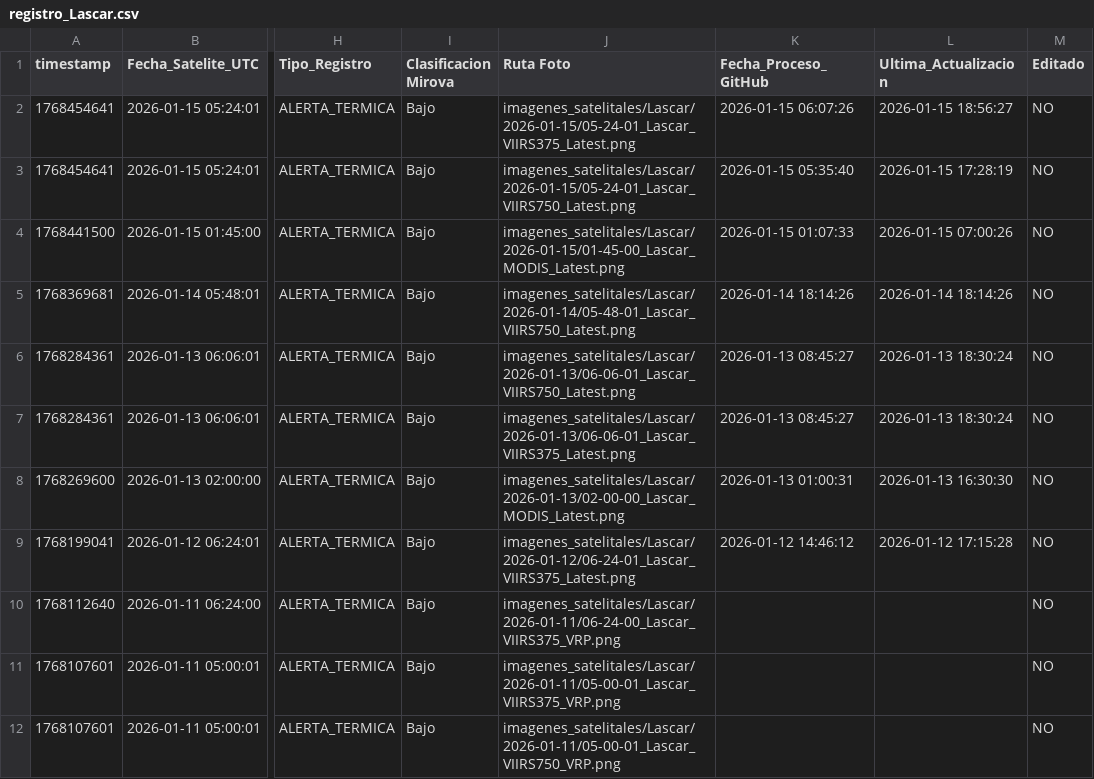
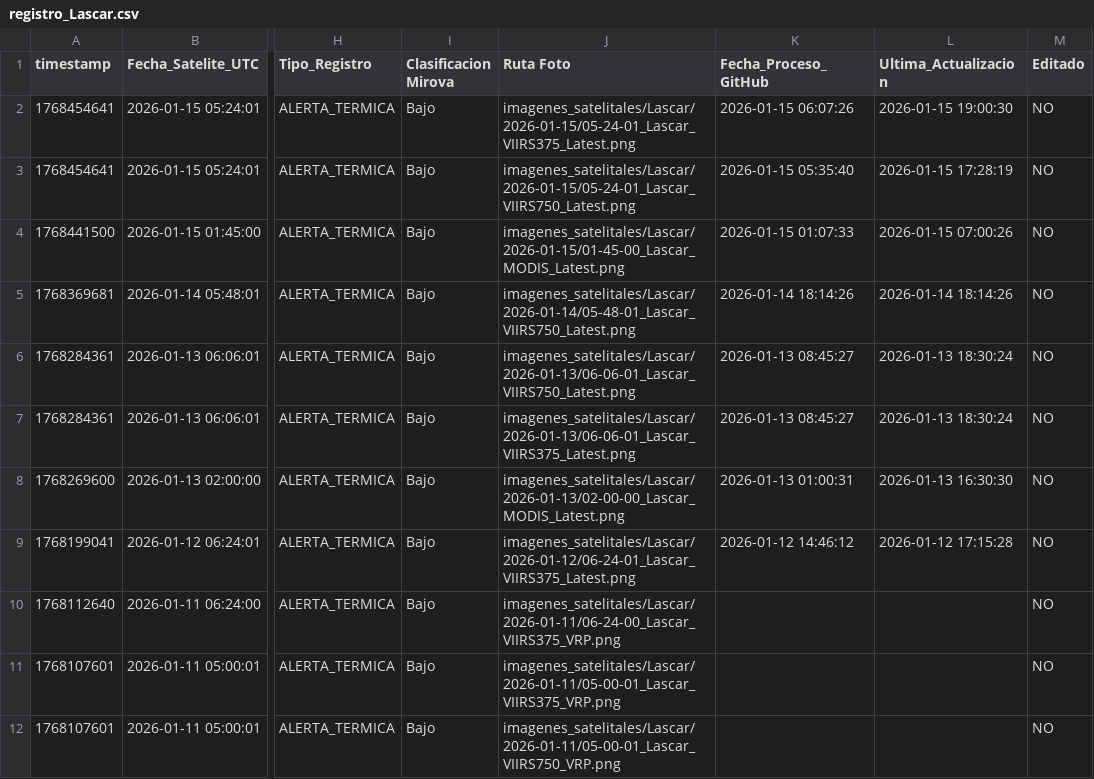
Before and after one commit to limitlessnico/Mirova-v1, a CSV file: monitoreo_satelital/registro_Lascar.csv, drawn as a sheet; only a part is shown, gaps mark what is left out; the diff names each change by its address in the sheet, - before the commit and + after, or states it on an @@ line.

```diff
--- a/monitoreo_satelital/registro_Lascar.csv
+++ b/monitoreo_satelital/registro_Lascar.csv
-L2 (Ultima_Actualizacion): 2026-01-15 18:56:27
+L2 (Ultima_Actualizacion): 2026-01-15 19:00:30
```
Also changed, not shown: monitoreo_satelital/registro_vrp_consolidado.csv, monitoreo_satelital/registro_vrp_positivos.csv, 1 other file.
